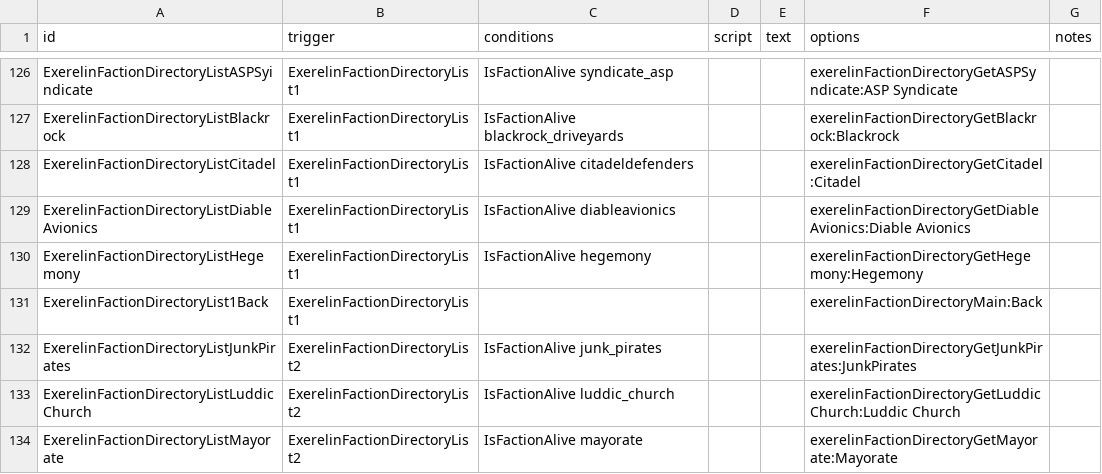
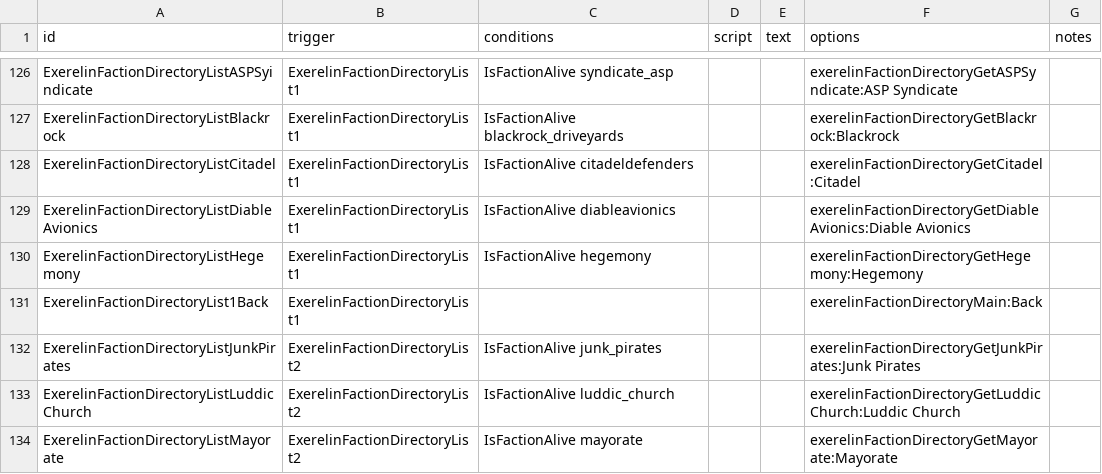
Before and after one commit to Histidine91/Nexerelin, a CSV file: data/campaign/rules.csv, drawn as a sheet; only a part is shown, gaps mark what is left out.

Commit message:
Typo fixes

```diff
--- a/data/campaign/rules.csv
+++ b/data/campaign/rules.csv
@@ -345,3 +345,3 @@ ExerelinFactionDirectoryListHegemony,ExerelinFactionDirectoryList1,IsFactionAliv
 ExerelinFactionDirectoryList1Back,ExerelinFactionDirectoryList1,,,,exerelinFactionDirectoryMain:Back,
-ExerelinFactionDirectoryListJunkPirates,ExerelinFactionDirectoryList2,IsFactionAlive junk_pirates,,,exerelinFactionDirectoryGetJunkPirates:JunkPirates,
+ExerelinFactionDirectoryListJunkPirates,ExerelinFactionDirectoryList2,IsFactionAlive junk_pirates,,,exerelinFactionDirectoryGetJunkPirates:Junk Pirates,
 ExerelinFactionDirectoryListLuddicChurch,ExerelinFactionDirectoryList2,IsFactionAlive luddic_church,,,exerelinFactionDirectoryGetLuddicChurch:Luddic Church,
```
Also changed, not shown: 1 other file.
